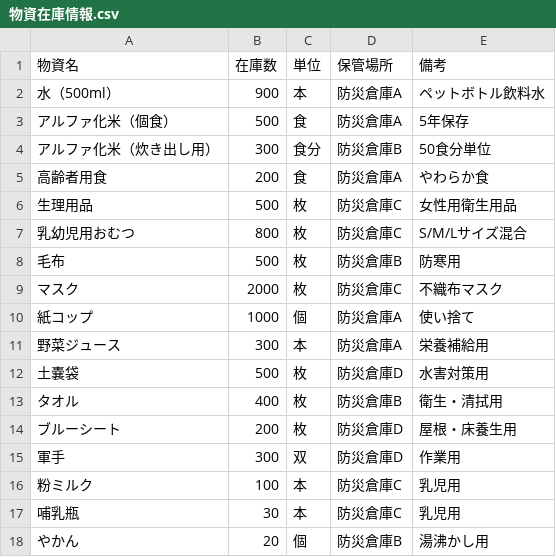
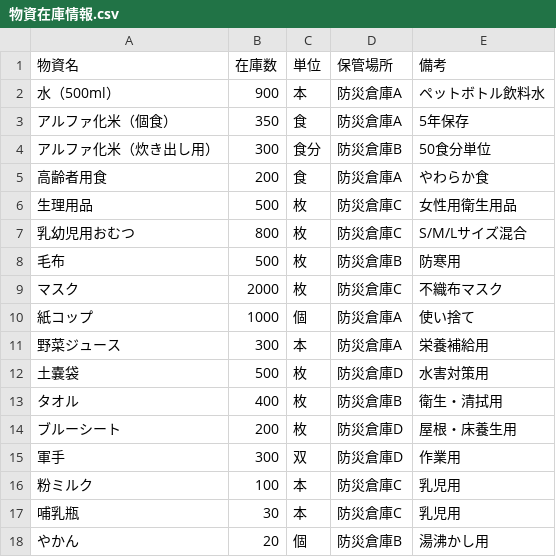
Before and after one commit to user0131/research3_no_Unity, a CSV file: backend/csv/supply/物資在庫情報.csv, drawn as a sheet.

```diff
--- a/backend/csv/supply/物資在庫情報.csv
+++ b/backend/csv/supply/物資在庫情報.csv
@@ -2,3 +2,3 @@
 水（500ml）,900,本,防災倉庫A,ペットボトル飲料水
-アルファ化米（個食）,500,食,防災倉庫A,5年保存
+アルファ化米（個食）,350,食,防災倉庫A,5年保存
 アルファ化米（炊き出し用）,300,食分,防災倉庫B,50食分単位
```
Also changed, not shown: 6 other files.
